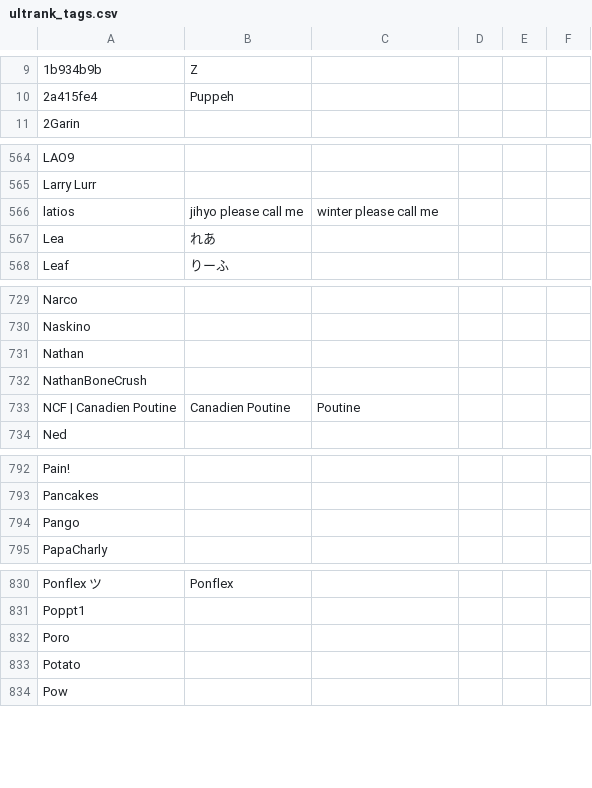
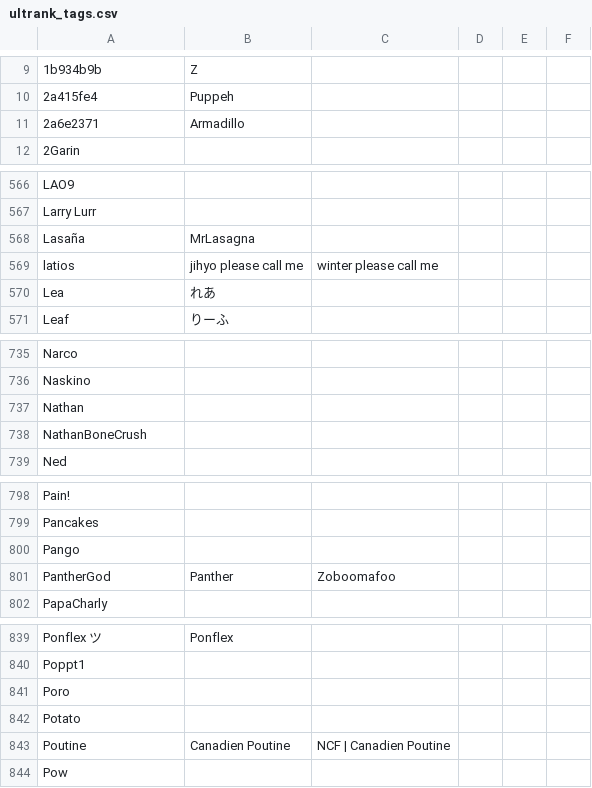
Before and after one commit to kenniky/ultrank-scoring, a CSV file: ultrank_tags.csv, drawn as a sheet; only a part is shown, gaps mark what is left out; removed rows and columns are numbered as before the commit, all else as after; the diff covers the shown part only; the diff names each change by its address in the sheet, - before the commit and + after, or states it on an @@ line.

```diff
--- a/ultrank_tags.csv
+++ b/ultrank_tags.csv
+row 11: 2a6e2371 | Armadillo
+row 568: Lasaña | MrLasagna
-row 733: NCF | Canadien Poutine | Canadien Poutine | Poutine
+row 801: PantherGod | Panther | Zoboomafoo
+row 843: Poutine | Canadien Poutine | NCF | Canadien Poutine
```
Also changed, not shown: 17 added rows, 5 removed rows and 2 edited cells elsewhere in this file, 2 other files.
